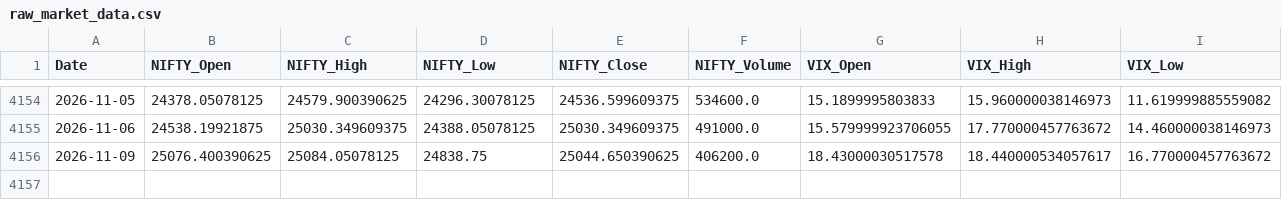
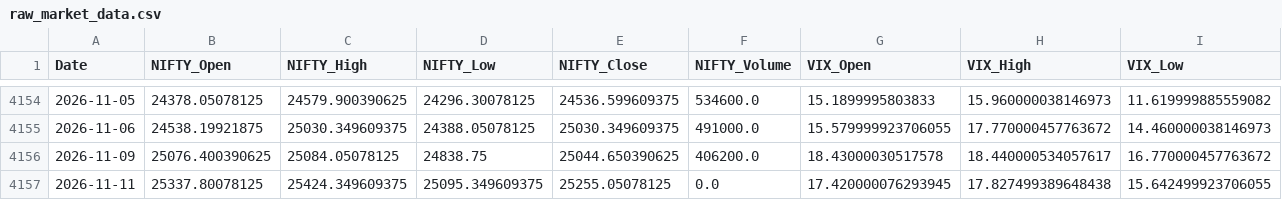
Before and after one commit to nirmalsathiamourthy03-ai/nifty-50-ml, a CSV file: data/raw_market_data.csv, drawn as a sheet; only a part is shown, gaps mark what is left out; rows hold the shown columns only; the diff names each change by its address in the sheet, - before the commit and + after, or states it on an @@ line.

```diff
--- a/data/raw_market_data.csv
+++ b/data/raw_market_data.csv
+row 4157: 2026-11-11 | 25337.80078125 | 25424.349609375 | 25095.349609375 | 25255.05078125 | 0.0 | 17.420000076293945 | 17.827499389648438 | 15.642499923706055
```
Also changed, not shown: 8 other files.
